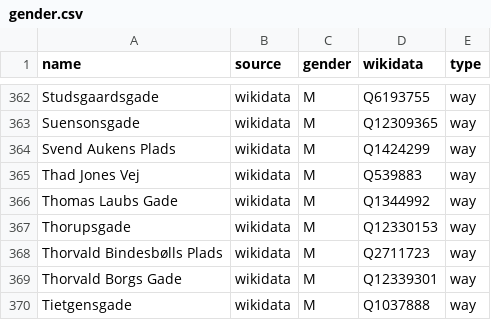
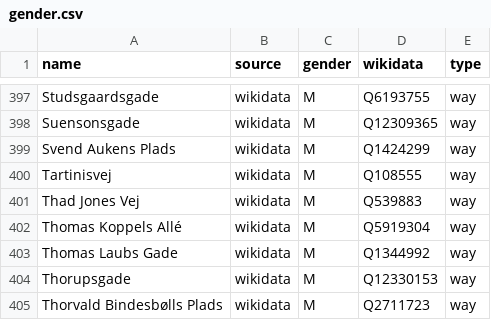
Before and after one commit to EqualStreetNames/equalstreetnames-copenhagen, a CSV file: data/gender.csv, drawn as a sheet; only a part is shown, gaps mark what is left out; the shorter side is filled out with more unchanged rows; the diff covers the shown part only; the diff names each change by its address in the sheet, - before the commit and + after, or states it on an @@ line.

```diff
--- a/data/gender.csv
+++ b/data/gender.csv
+row 400: Tartinisvej | wikidata | M | Q108555 | way
+row 402: Thomas Koppels Allé | wikidata | M | Q5919304 | way
```
Also changed, not shown: 38 added rows elsewhere in this file, data/other.csv, 3 other files.
